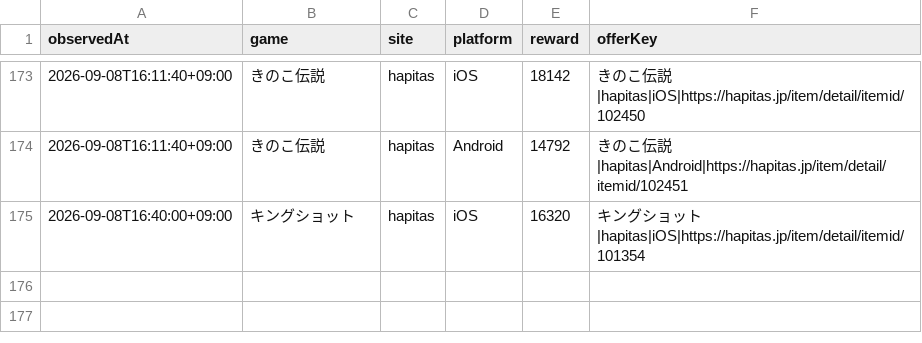
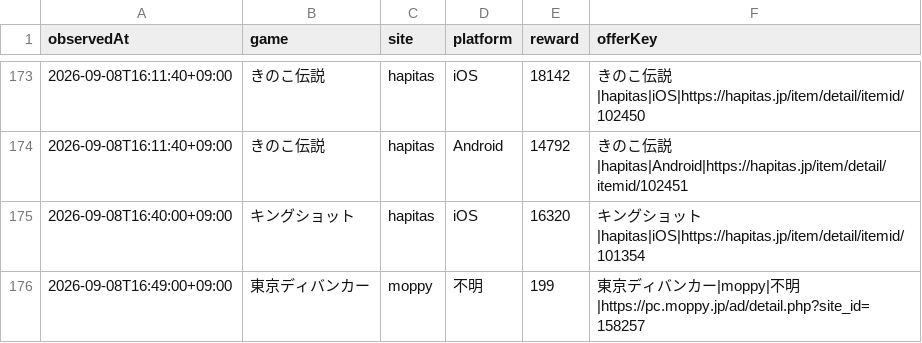
Before and after one commit to POIGAME-LAB/poigamelab, a CSV file: data/offer_history.csv, drawn as a sheet; only a part is shown, gaps mark what is left out.

Commit message:
Record second current Moppy Tokyo Debunker offer

```diff
--- a/data/offer_history.csv
+++ b/data/offer_history.csv
@@ -175 +175,2 @@ observedAt,game,site,platform,reward,offerKey
 2026-09-08T16:40:00+09:00,キングショット,hapitas,iOS,16320,キングショット|hapitas|iOS|https://hapitas.jp/item/detail/itemid/101354
+2026-09-08T16:49:00+09:00,東京ディバンカー,moppy,不明,199,東京ディバンカー|moppy|不明|https://pc.moppy.jp/ad/detail.php?site_id=158257
```
